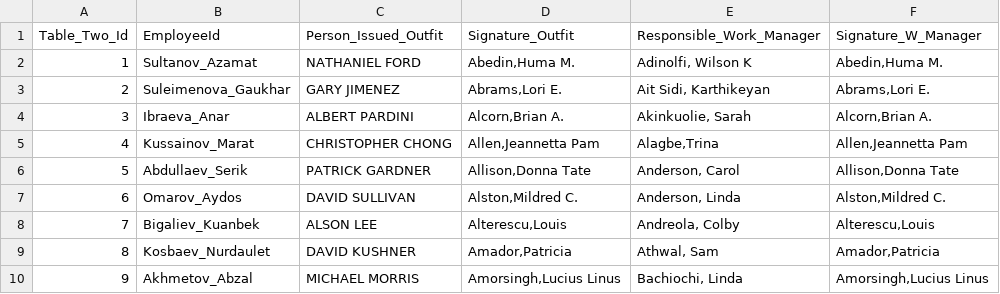
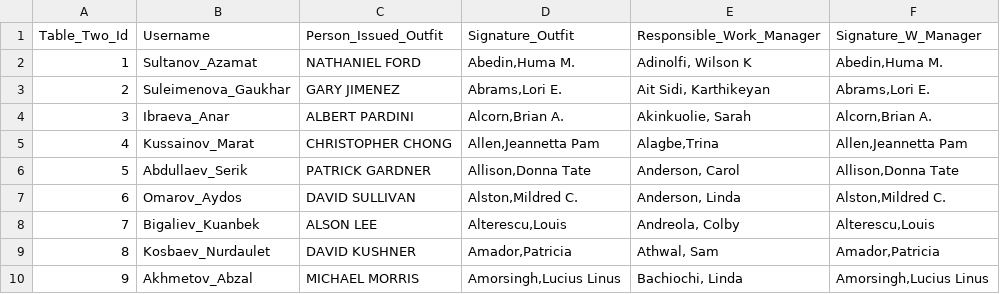
Before and after one commit to aksaule-bagytzhanova/e-naryad, a CSV file: Data/Create_E_Naryad_Table_2.csv, drawn as a sheet.

Commit message:
Update Create_E_Naryad_Table_2.csv

```diff
--- a/Data/Create_E_Naryad_Table_2.csv
+++ b/Data/Create_E_Naryad_Table_2.csv
@@ -1,2 +1,2 @@
-Table_Two_Id,EmployeeId,Person_Issued_Outfit,Signature_Outfit,Responsible_Work_Manager,Signature_W_Manager
+Table_Two_Id,Username,Person_Issued_Outfit,Signature_Outfit,Responsible_Work_Manager,Signature_W_Manager
 1,Sultanov_Azamat,NATHANIEL FORD,"Abedin,Huma M.","Adinolfi, Wilson  K","Abedin,Huma M."
```
